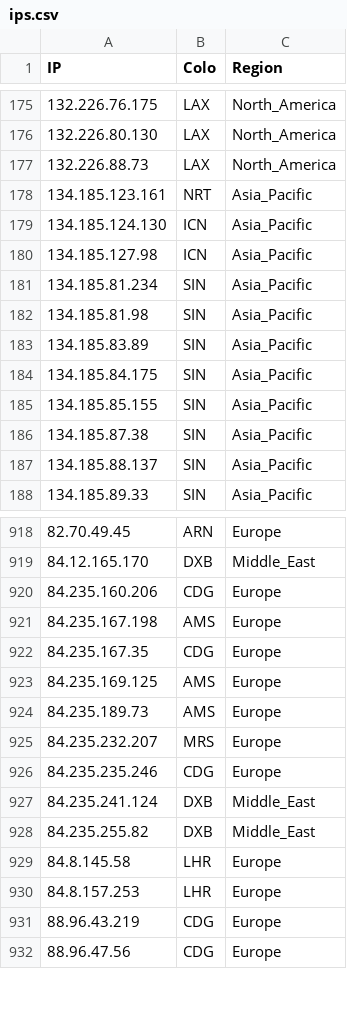
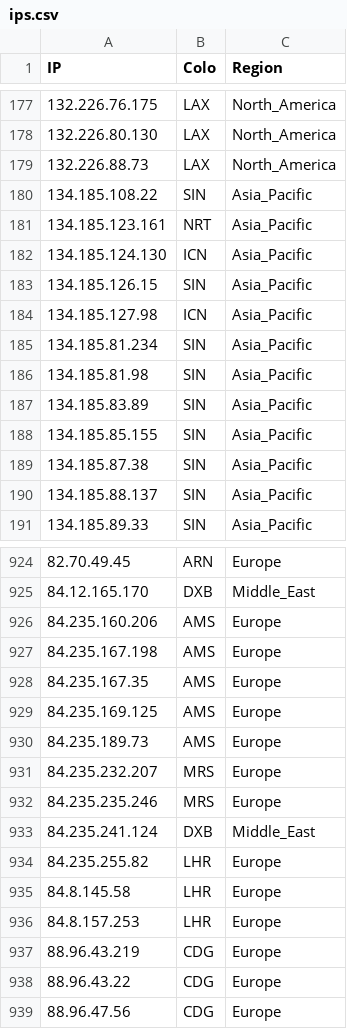
Before and after one commit to xiya-like/proxyip-tracker, a CSV file: result/ips.csv, drawn as a sheet; only a part is shown, gaps mark what is left out; the diff covers the shown part only.

```diff
--- a/result/ips.csv
+++ b/result/ips.csv
@@ -177,4 +179,6 @@ IP,Colo,Region
 132.226.88.73,LAX,North_America
+134.185.108.22,SIN,Asia_Pacific
 134.185.123.161,NRT,Asia_Pacific
 134.185.124.130,ICN,Asia_Pacific
+134.185.126.15,SIN,Asia_Pacific
 134.185.127.98,ICN,Asia_Pacific
@@ -183,3 +187,2 @@ IP,Colo,Region
 134.185.83.89,SIN,Asia_Pacific
-134.185.84.175,SIN,Asia_Pacific
 134.185.85.155,SIN,Asia_Pacific
@@ -919,5 +925,5 @@ IP,Colo,Region
 84.12.165.170,DXB,Middle_East
-84.235.160.206,CDG,Europe
+84.235.160.206,AMS,Europe
 84.235.167.198,AMS,Europe
-84.235.167.35,CDG,Europe
+84.235.167.35,AMS,Europe
 84.235.169.125,AMS,Europe
@@ -925,5 +931,5 @@ IP,Colo,Region
 84.235.232.207,MRS,Europe
-84.235.235.246,CDG,Europe
+84.235.235.246,MRS,Europe
 84.235.241.124,DXB,Middle_East
-84.235.255.82,DXB,Middle_East
+84.235.255.82,LHR,Europe
 84.8.145.58,LHR,Europe
@@ -931,2 +937,3 @@ IP,Colo,Region
 88.96.43.219,CDG,Europe
+88.96.43.22,CDG,Europe
 88.96.47.56,CDG,Europe
```
Also changed, not shown: 27 added rows, 23 removed rows and 13 edited cells elsewhere in this file, result/domains-ips.csv, result/tested-ips.csv.
